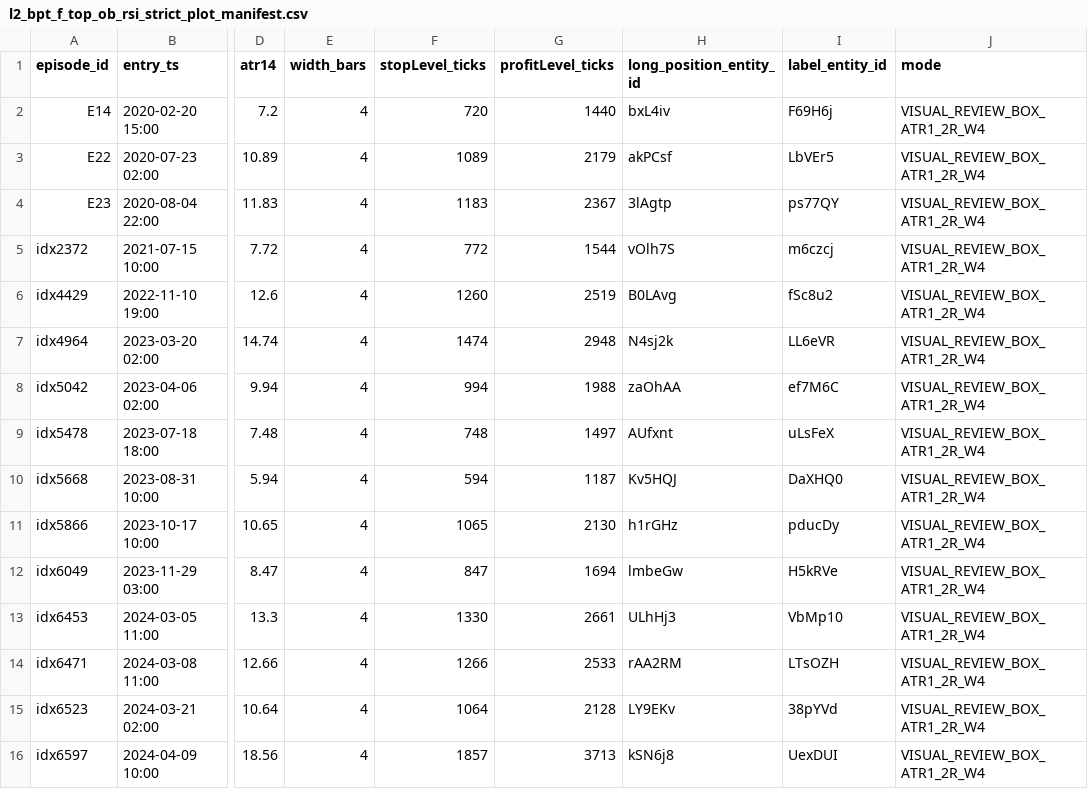
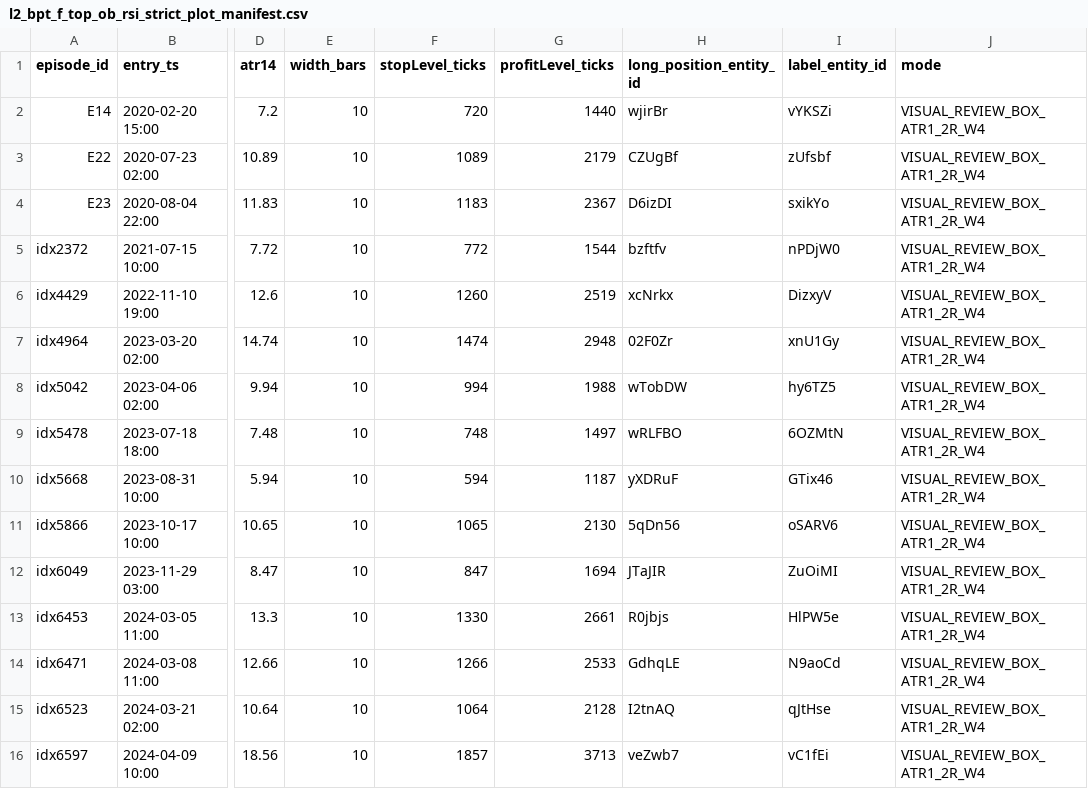
Before and after one commit to cristrein-hash/tradingview-mcp, a CSV file: my-strategy/research/revalidation/XAU_4H_L2_BPT_BOS_CHOCH/v1/results/l2_bpt_f_top_ob_rsi_strict_plot_manifest.csv, drawn as a sheet; only a part is shown, gaps mark what is left out; the diff covers the shown part only; the diff names each change by its address in the sheet, - before the commit and + after, or states it on an @@ line.

```diff
--- a/my-strategy/research/revalidation/XAU_4H_L2_BPT_BOS_CHOCH/v1/results/l2_bpt_f_top_ob_rsi_strict_plot_manifest.csv
+++ b/my-strategy/research/revalidation/XAU_4H_L2_BPT_BOS_CHOCH/v1/results/l2_bpt_f_top_ob_rsi_strict_plot_manifest.csv
-E2:E16 (width_bars): 4
+E2:E16 (width_bars): 10
-H2 (long_position_entity_id): bxL4iv
+H2 (long_position_entity_id): wjirBr
-I2 (label_entity_id): F69H6j
+I2 (label_entity_id): vYKSZi
-H3 (long_position_entity_id): akPCsf
+H3 (long_position_entity_id): CZUgBf
-I3 (label_entity_id): LbVEr5
+I3 (label_entity_id): zUfsbf
-H4 (long_position_entity_id): 3lAgtp
+H4 (long_position_entity_id): D6izDI
-I4 (label_entity_id): ps77QY
+I4 (label_entity_id): sxikYo
-H5 (long_position_entity_id): vOlh7S
+H5 (long_position_entity_id): bzftfv
-I5 (label_entity_id): m6czcj
+I5 (label_entity_id): nPDjW0
-H6 (long_position_entity_id): B0LAvg
+H6 (long_position_entity_id): xcNrkx
-I6 (label_entity_id): fSc8u2
+I6 (label_entity_id): DizxyV
-H7 (long_position_entity_id): N4sj2k
+H7 (long_position_entity_id): 02F0Zr
-I7 (label_entity_id): LL6eVR
+I7 (label_entity_id): xnU1Gy
-H8 (long_position_entity_id): zaOhAA
+H8 (long_position_entity_id): wTobDW
-I8 (label_entity_id): ef7M6C
+I8 (label_entity_id): hy6TZ5
-H9 (long_position_entity_id): AUfxnt
+H9 (long_position_entity_id): wRLFBO
-I9 (label_entity_id): uLsFeX
+I9 (label_entity_id): 6OZMtN
-H10 (long_position_entity_id): Kv5HQJ
+H10 (long_position_entity_id): yXDRuF
-I10 (label_entity_id): DaXHQ0
+I10 (label_entity_id): GTix46
-H11 (long_position_entity_id): h1rGHz
+H11 (long_position_entity_id): 5qDn56
-I11 (label_entity_id): pducDy
+I11 (label_entity_id): oSARV6
-H12 (long_position_entity_id): lmbeGw
+H12 (long_position_entity_id): JTaJIR
-I12 (label_entity_id): H5kRVe
+I12 (label_entity_id): ZuOiMI
-H13 (long_position_entity_id): ULhHj3
+H13 (long_position_entity_id): R0jbjs
-I13 (label_entity_id): VbMp10
+I13 (label_entity_id): HlPW5e
-H14 (long_position_entity_id): rAA2RM
+H14 (long_position_entity_id): GdhqLE
-I14 (label_entity_id): LTsOZH
+I14 (label_entity_id): N9aoCd
-H15 (long_position_entity_id): LY9EKv
+H15 (long_position_entity_id): I2tnAQ
-I15 (label_entity_id): 38pYVd
+I15 (label_entity_id): qJtHse
-H16 (long_position_entity_id): kSN6j8
+H16 (long_position_entity_id): veZwb7
-I16 (label_entity_id): UexDUI
+I16 (label_entity_id): vC1fEi
```
Also changed, not shown: 45 edited cells elsewhere in this file.
